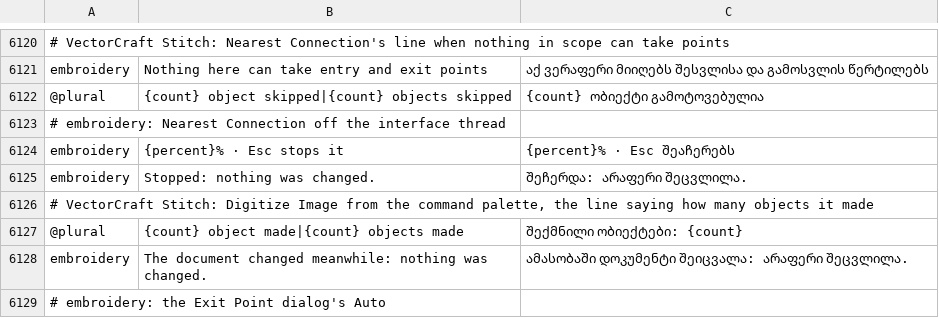
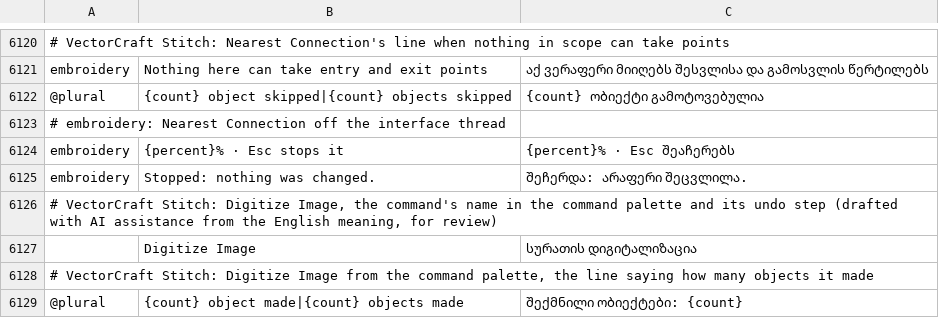
Before and after one commit to przbat-public/vectorcraft-stitch, a TSV file: crates/ui-egui/src/i18n/ka.tsv, drawn as a sheet; only a part is shown, gaps mark what is left out; the shorter side is filled out with more unchanged rows; the diff names each change by its address in the sheet, - before the commit and + after, or states it on an @@ line.

```diff
--- a/crates/ui-egui/src/i18n/ka.tsv
+++ b/crates/ui-egui/src/i18n/ka.tsv
+row 6126: # VectorCraft Stitch: Digitize Image, the command's name in the command palette and its undo step (drafted with AI assistance from the English meaning, for review)
+row 6127:  | Digitize Image | სურათის დიგიტალიზაცია
```
Also changed, not shown: crates/ui-egui/src/i18n/bg.tsv, crates/ui-egui/src/i18n/el.tsv, 23 other files.
